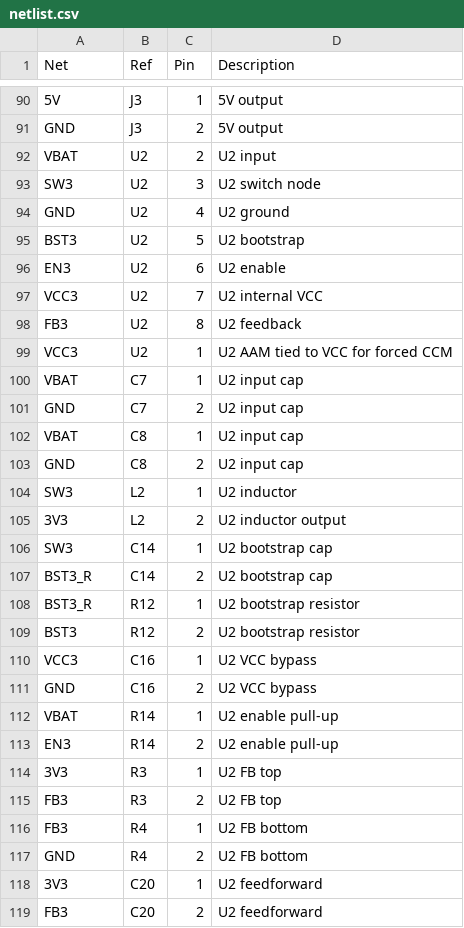
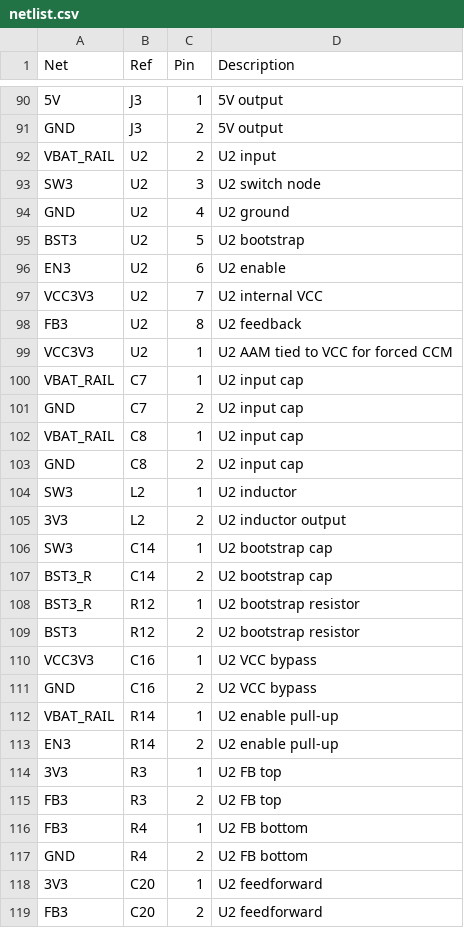
Before and after one commit to typedefai/car-buddy, a CSV file: hardware/power-board/netlist.csv, drawn as a sheet; only a part is shown, gaps mark what is left out; the diff covers the shown part only; the diff names each change by its address in the sheet, - before the commit and + after, or states it on an @@ line.

Commit message:
feat(hardware): single-sheet power board schematic and clean rebuild
- rebuild the EasyEDA project as one A4 schematic sheet instead of four pages
- 57 components, 24 nets, netlist validated pin by pin (0 differences)
- PCB re-placed and fully re-routed, GND pours, 2x M3 holes, DRC clean
- rail nets renamed VBAT_RAIL / VCC3V3 / VCC5V to avoid a poisoned net table
- scripts made chunked and re-runnable; docs updated

```diff
--- a/hardware/power-board/netlist.csv
+++ b/hardware/power-board/netlist.csv
-A92 (Net): VBAT
+A92 (Net): VBAT_RAIL
-A97 (Net): VCC3
+A97 (Net): VCC3V3
-A99 (Net): VCC3
+A99 (Net): VCC3V3
-A100 (Net): VBAT
+A100 (Net): VBAT_RAIL
-A102 (Net): VBAT
+A102 (Net): VBAT_RAIL
-A110 (Net): VCC3
+A110 (Net): VCC3V3
-A112 (Net): VBAT
+A112 (Net): VBAT_RAIL
```
Also changed, not shown: 20 edited cells elsewhere in this file, 23 other files.
